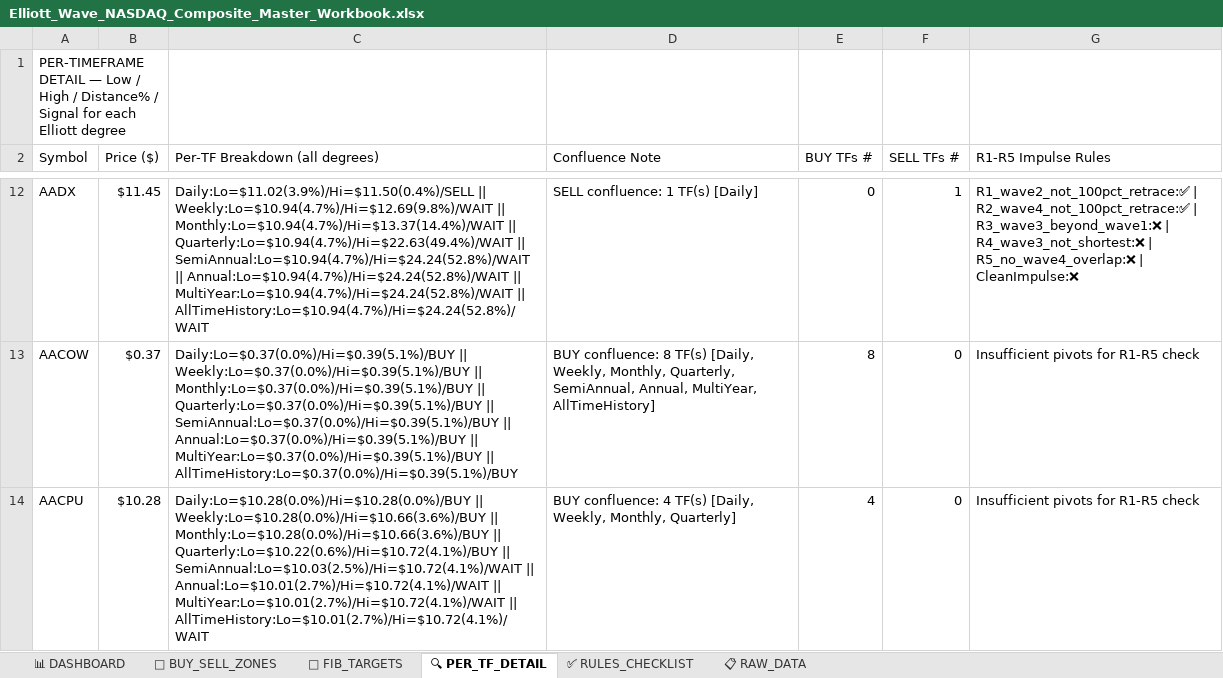
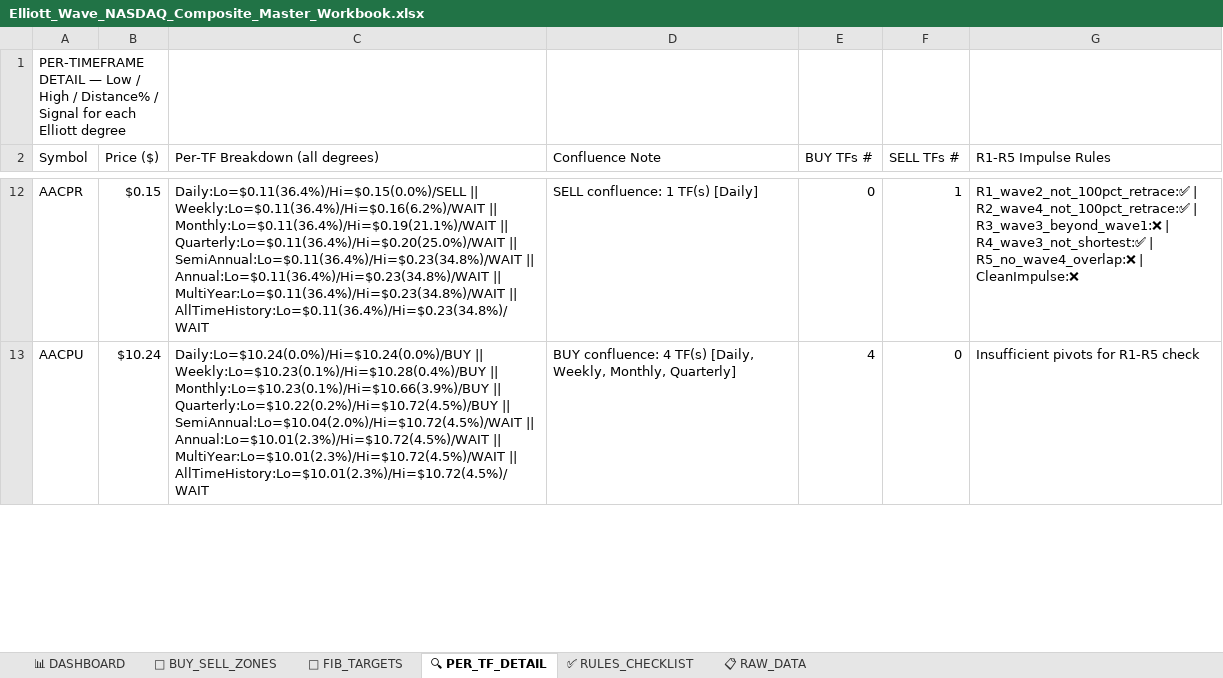
Before and after one commit to soumyabandi252/ElliottWaveApp3, an Excel workbook: Elliott_Wave_NASDAQ_Composite_Master_Workbook.xlsx, sheet 🔍 PER_TF_DETAIL, drawn as a sheet; only a part is shown, gaps mark what is left out; values as stored, in another font and other column widths than the file's, no cell formats; removed rows and columns are numbered as before the commit, all else as after; the diff covers the shown part only; the diff names each change by its address in the sheet, - before the commit and + after, or states it on an @@ line.

```diff
--- a/Elliott_Wave_NASDAQ_Composite_Master_Workbook.xlsx (sheet 🔍 PER_TF_DETAIL)
+++ b/Elliott_Wave_NASDAQ_Composite_Master_Workbook.xlsx (sheet 🔍 PER_TF_DETAIL)
-A12 (Symbol): AADX
+A12 (Symbol): AACPR
-B12 (Price ($)): $11.45
+B12 (Price ($)): $0.15
-C12 (Per-TF Breakdown (all degrees)): Daily:Lo=$11.02(3.9%)/Hi=$11.50(0.4%)/SELL || Weekly:Lo=$10.94(4.7%)/Hi=$12.69(9.8%)/WAIT || Monthly:Lo=$10.94(4.7%)/Hi=$13.37(14.4%)/WAIT || Quarterly:Lo=$10.94(4.7%)/Hi=$22.63(49.4%)/WAIT || SemiAnnual:Lo=$10.94(4.7%)/Hi=$24.24(52.8%)/WAIT || Annual:Lo=$10.94(4.7%)/Hi=$24.24(52.8%)/WAIT || MultiYear:Lo=$10.94(4.7%)/Hi=$24.24(52.8%)/WAIT || AllTimeHistory:Lo=$10.94(4.7%)/Hi=$24.24(52.8%)/WAIT
+C12 (Per-TF Breakdown (all degrees)): Daily:Lo=$0.11(36.4%)/Hi=$0.15(0.0%)/SELL || Weekly:Lo=$0.11(36.4%)/Hi=$0.16(6.2%)/WAIT || Monthly:Lo=$0.11(36.4%)/Hi=$0.19(21.1%)/WAIT || Quarterly:Lo=$0.11(36.4%)/Hi=$0.20(25.0%)/WAIT || SemiAnnual:Lo=$0.11(36.4%)/Hi=$0.23(34.8%)/WAIT || Annual:Lo=$0.11(36.4%)/Hi=$0.23(34.8%)/WAIT || MultiYear:Lo=$0.11(36.4%)/Hi=$0.23(34.8%)/WAIT || AllTimeHistory:Lo=$0.11(36.4%)/Hi=$0.23(34.8%)/WAIT
-G12 (R1-R5 Impulse Rules): …R3_wave3_beyond_wave1:❌ | R4_wave3_not_shortest:❌ | R5_no_wave4_overlap:❌…
+G12 (R1-R5 Impulse Rules): …R3_wave3_beyond_wave1:❌ | R4_wave3_not_shortest:✅ | R5_no_wave4_overlap:❌…
-row 13: AACOW | $0.37 | Daily:Lo=$0.37(0.0%)/Hi=$0.39(5.1%)/BUY || Weekly:Lo=$0.37(0.0%)/Hi=$0.39(5.1%)/BUY || Monthly:Lo=$0.37(0.0%)/Hi=$0.39(5.1%)/BUY || Quarterly:Lo=$0.37(0.0%)/Hi=$0.39(5.1%)/BUY || SemiAnnual:Lo=$0.37(0.0%)/Hi=$0.39(5.1%)/BUY || Annual:Lo=$0.37(0.0%)/Hi=$0.39(5.1%)/BUY || MultiYear:Lo=$0.37(0.0%)/Hi=$0.39(5.1%)/BUY || AllTimeHistory:Lo=$0.37(0.0%)/Hi=$0.39(5.1%)/BUY | BUY confluence: 8 TF(s) [Daily, Weekly, Monthly, Quarterly, SemiAnnual, Annual, MultiYear, AllTimeHistory] | 8 | 0 | Insufficient pivots for R1-R5 check
-B13 (Price ($)): $10.28
+B13 (Price ($)): $10.24
-C13 (Per-TF Breakdown (all degrees)): Daily:Lo=$10.28(0.0%)/Hi=$10.28(0.0%)/BUY || Weekly:Lo=$10.28(0.0%)/Hi=$10.66(3.6%)/BUY || Monthly:Lo=$10.28(0.0%)/Hi=$10.66(3.6%)/BUY || Quarterly:Lo=$10.22(0.6%)/Hi=$10.72(4.1%)/BUY || SemiAnnual:Lo=$10.03(2.5%)/Hi=$10.72(4.1%)/WAIT || Annual:Lo=$10.01(2.7%)/Hi=$10.72(4.1%)/WAIT || MultiYear:Lo=$10.01(2.7%)/Hi=$10.72(4.1%)/WAIT || AllTimeHistory:Lo=$10.01(2.7%)/Hi=$10.72(4.1%)/WAIT
+C13 (Per-TF Breakdown (all degrees)): Daily:Lo=$10.24(0.0%)/Hi=$10.24(0.0%)/BUY || Weekly:Lo=$10.23(0.1%)/Hi=$10.28(0.4%)/BUY || Monthly:Lo=$10.23(0.1%)/Hi=$10.66(3.9%)/BUY || Quarterly:Lo=$10.22(0.2%)/Hi=$10.72(4.5%)/BUY || SemiAnnual:Lo=$10.04(2.0%)/Hi=$10.72(4.5%)/WAIT || Annual:Lo=$10.01(2.3%)/Hi=$10.72(4.5%)/WAIT || MultiYear:Lo=$10.01(2.3%)/Hi=$10.72(4.5%)/WAIT || AllTimeHistory:Lo=$10.01(2.3%)/Hi=$10.72(4.5%)/WAIT
```
Also changed, not shown: 69 added rows, 68 removed rows and 575 edited cells elsewhere in this sheet, sheet 📋 RAW_DATA, sheet 📐 FIB_TARGETS, sheet 📊 DASHBOARD, sheet 🎯 BUY_SELL_ZONES, cell formats.
